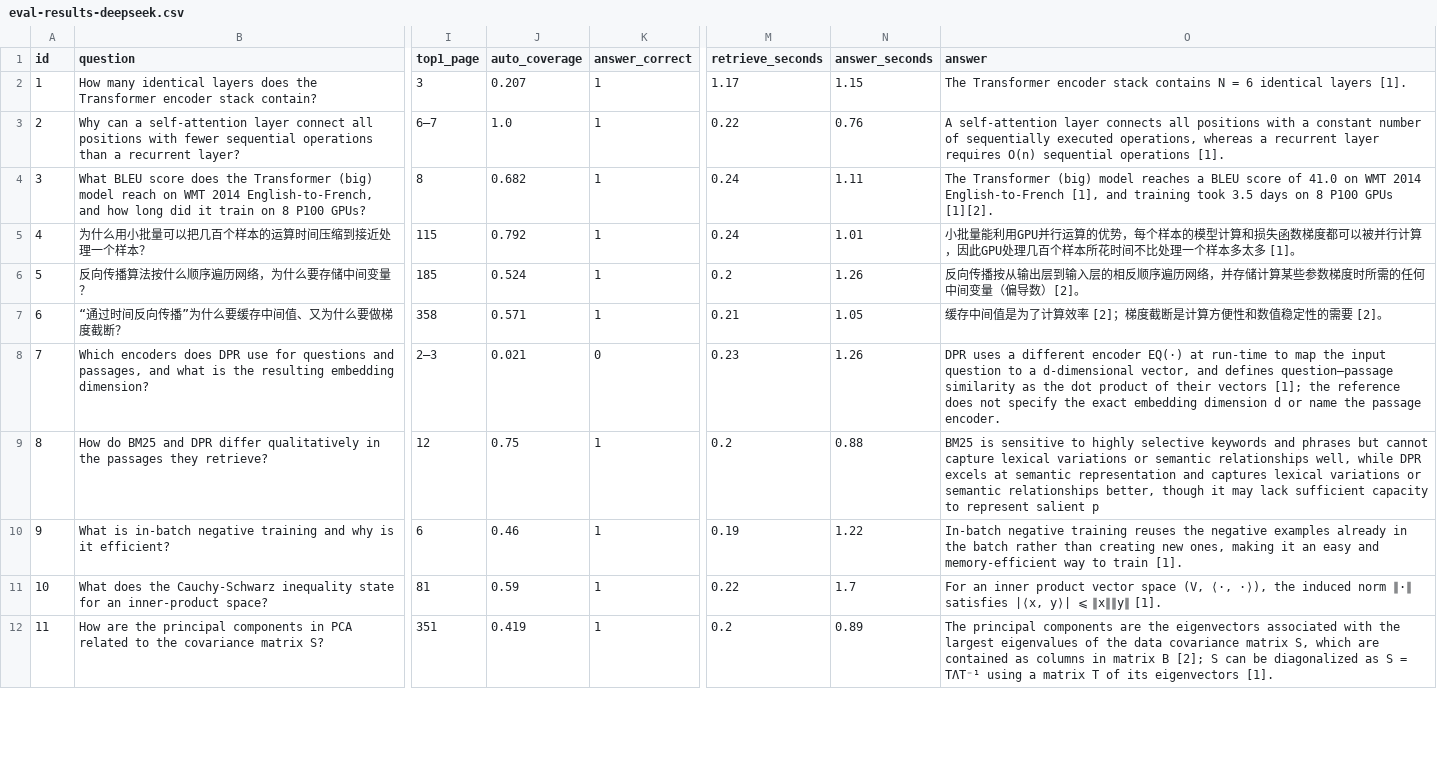
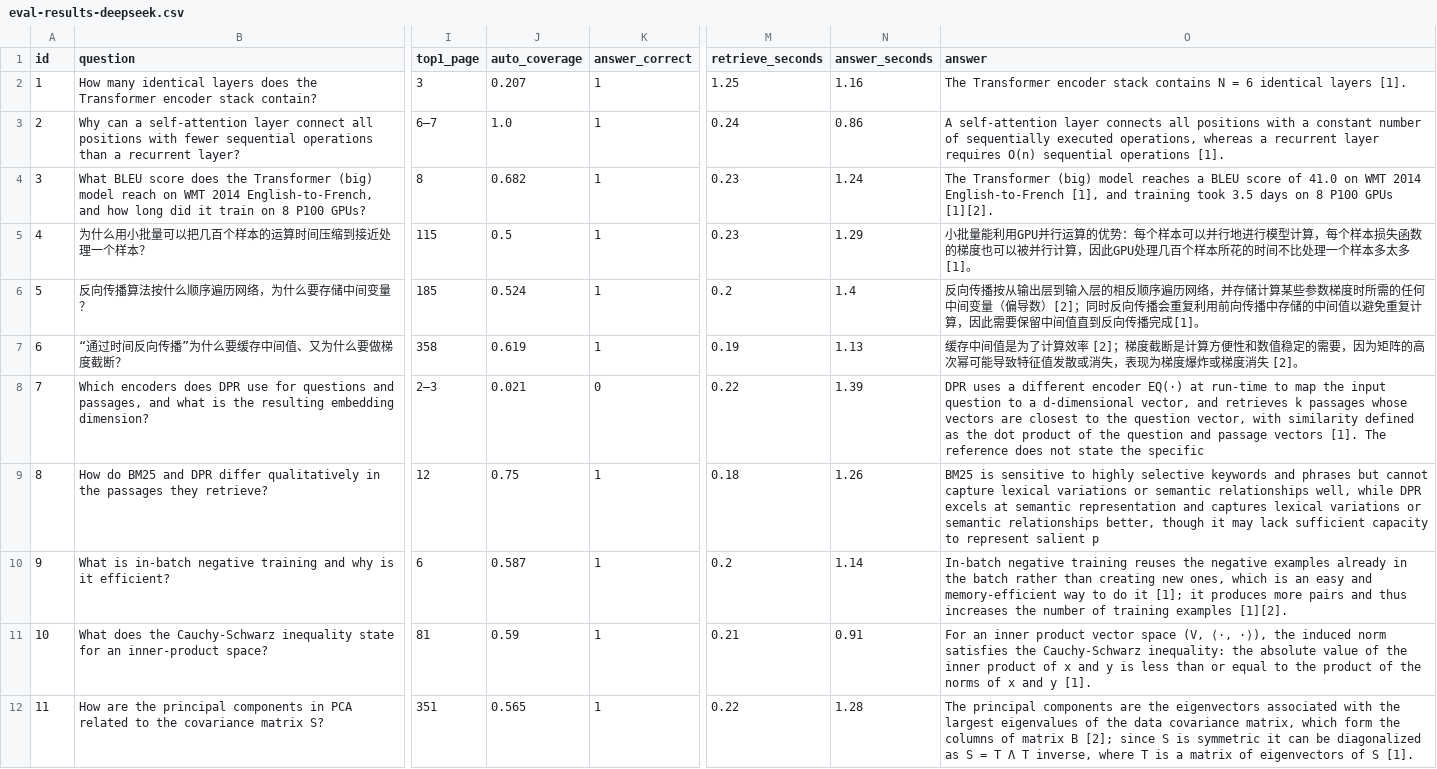
Before and after one commit to liyi123104/ai-kb, a CSV file: data/eval-results-deepseek.csv, drawn as a sheet; only a part is shown, gaps mark what is left out; the diff covers the shown part only; the diff names each change by its address in the sheet, - before the commit and + after, or states it on an @@ line.

Commit message:
feat: 答案输出纯自然语言（禁止 LaTeX + clean_answer 兜底 + 按句流式清洗）
问题：答案混入 \\(x_i \\in \\mathbb{R}^d\\) 这类 LaTeX，不像人话。处理：prompt 增加第 7 条禁止 LaTeX 并要求保留关键数值；新增 clean_answer() 清洗残留标记；流式改为按句子边界清洗后推送。代价：30 题准确率 80.0%→76.7%（本地），云端仍 86.7%。文档全部同步。

```diff
--- a/data/eval-results-deepseek.csv
+++ b/data/eval-results-deepseek.csv
-M2 (retrieve_seconds): 1.17
+M2 (retrieve_seconds): 1.25
-N2 (answer_seconds): 1.15
+N2 (answer_seconds): 1.16
-M3 (retrieve_seconds): 0.22
+M3 (retrieve_seconds): 0.24
-N3 (answer_seconds): 0.76
+N3 (answer_seconds): 0.86
-M4:M5 (retrieve_seconds): 0.24
+M4:M5 (retrieve_seconds): 0.23
-N4 (answer_seconds): 1.11
+N4 (answer_seconds): 1.24
-J5 (auto_coverage): 0.792
+J5 (auto_coverage): 0.5
-N5 (answer_seconds): 1.01
+N5 (answer_seconds): 1.29
-O5 (answer): …算的优势，每个样本的模型计算和损失函数梯度都可以被并行计算，因此GPU处理几百个样本所花时间不比…
+O5 (answer): …算的优势：每个样本可以并行地进行模型计算，每个样本损失函数的梯度也可以被并行计算，因此GPU处理几百个样本所花的时间不比…
-N6 (answer_seconds): 1.26
+N6 (answer_seconds): 1.4
-O6 (answer): …导数）[2]。
+O6 (answer): …导数）[2]；同时反向传播会重复利用前向传播中存储的中间值以避免重复计算，因此需要保留中间值直到反向传播完成[1]。
-J7 (auto_coverage): 0.571
+J7 (auto_coverage): 0.619
-M7 (retrieve_seconds): 0.21
+M7 (retrieve_seconds): 0.19
-N7 (answer_seconds): 1.05
+N7 (answer_seconds): 1.13
-O7 (answer): …数值稳定性的需要 [2]。
+O7 (answer): …数值稳定的需要，因为矩阵的高次幂可能导致特征值发散或消失，表现为梯度爆炸或梯度消失 [2]。
-M8 (retrieve_seconds): 0.23
+M8 (retrieve_seconds): 0.22
-N8 (answer_seconds): 1.26
+N8 (answer_seconds): 1.39
-O8 (answer): …vector, and defines question–passage similarity as the dot product of their vectors [1]; the reference does not specify the exact embedding dimension d or name the passage encoder.
+O8 (answer): …vector, and retrieves k passages whose vectors are closest to the question vector, with similarity defined as the dot product of the question and passage vectors [1]. The reference does not state the specific
-M9 (retrieve_seconds): 0.2
+M9 (retrieve_seconds): 0.18
-N9 (answer_seconds): 0.88
+N9 (answer_seconds): 1.26
-J10 (auto_coverage): 0.46
+J10 (auto_coverage): 0.587
-M10 (retrieve_seconds): 0.19
+M10 (retrieve_seconds): 0.2
-N10 (answer_seconds): 1.22
+N10 (answer_seconds): 1.14
-O10 (answer): …new ones, making it an easy and memory-efficient way to train [1].
+O10 (answer): …new ones, which is an easy and memory-efficient way to do it [1]; it produces more pairs and thus increases the number of training examples [1][2].
-M11 (retrieve_seconds): 0.22
+M11 (retrieve_seconds): 0.21
-N11 (answer_seconds): 1.7
+N11 (answer_seconds): 0.91
-O11 (answer): …induced norm ∥·∥ satisfies |⟨x, y⟩| ⩽ ∥x∥∥y∥ [1].
+O11 (answer): …induced norm satisfies the Cauchy-Schwarz inequality: the absolute value of the inner product of x and y is less than or equal to the product of the norms of x and y [1].
-J12 (auto_coverage): 0.419
+J12 (auto_coverage): 0.565
-M12 (retrieve_seconds): 0.2
+M12 (retrieve_seconds): 0.22
-N12 (answer_seconds): 0.89
+N12 (answer_seconds): 1.28
-O12 (answer): …data covariance matrix S, which are contained as columns in matrix B [2]; S can be diagonalized as S = TΛT⁻¹ using a matrix T of its eigenvectors [1].
+O12 (answer): …data covariance matrix, which form the columns of matrix B [2]; since S is symmetric it can be diagonalized as S = T Λ T inverse, where T is a matrix of eigenvectors of S [1].
```
Also changed, not shown: 56 edited cells elsewhere in this file, data/eval-results.csv, 8 other files.
